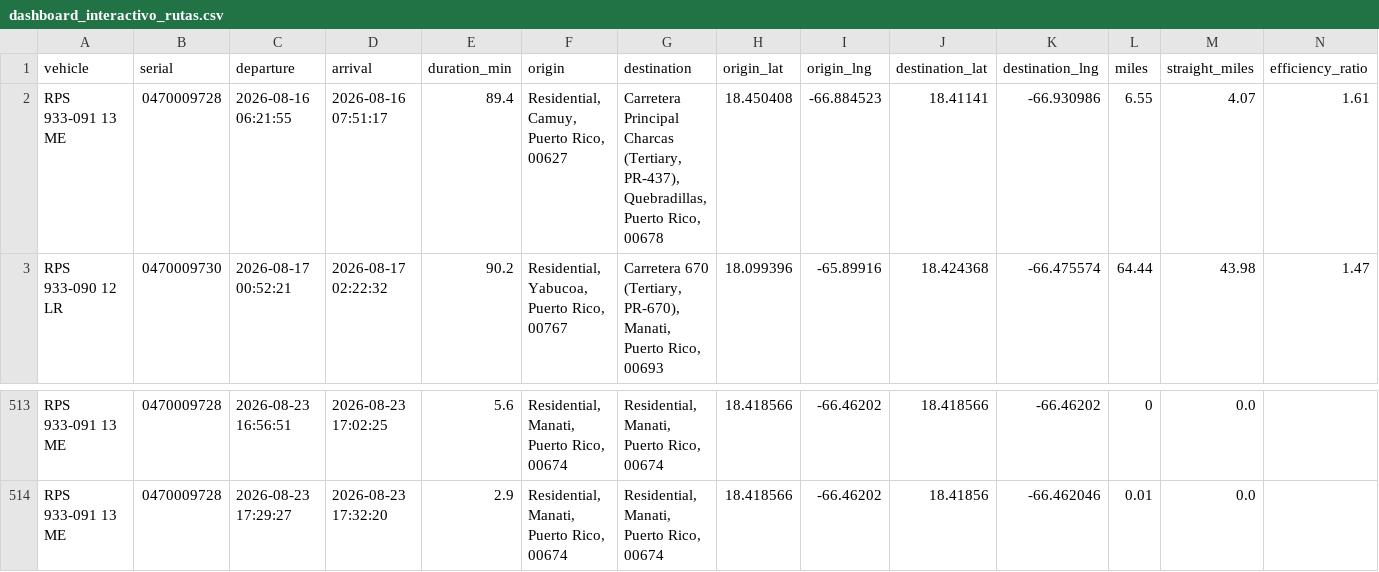
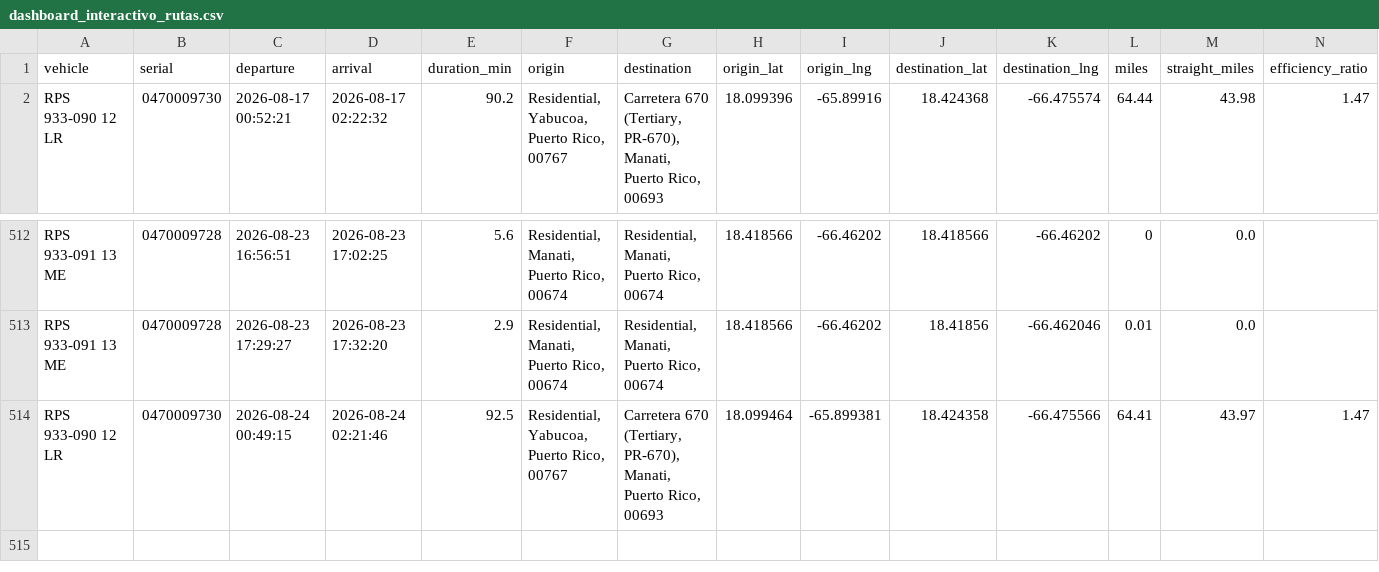
Before and after one commit to epac-hub/rps, a CSV file: dashboard_interactivo_rutas.csv, drawn as a sheet; only a part is shown, gaps mark what is left out; removed rows and columns are numbered as before the commit, all else as after; rows hold the shown columns only; the diff names each change by its address in the sheet, - before the commit and + after, or states it on an @@ line.

```diff
--- a/dashboard_interactivo_rutas.csv
+++ b/dashboard_interactivo_rutas.csv
-row 2: RPS 933-091 13 ME | 0470009728 | 2026-08-16 06:21:55 | 2026-08-16 07:51:17 | 89.4 | Residential, Camuy, Puerto Rico, 00627 | Carretera Principal Charcas (Tertiary, PR-437), Quebradillas, Puerto Rico, 00678 | 18.450408 | -66.884523 | 18.41141 | -66.930986 | 6.55 | 4.07 | 1.61
+row 514: RPS 933-090 12 LR | 0470009730 | 2026-08-24 00:49:15 | 2026-08-24 02:21:46 | 92.5 | Residential, Yabucoa, Puerto Rico, 00767 | Carretera 670 (Tertiary, PR-670), Manati, Puerto Rico, 00693 | 18.099464 | -65.899381 | 18.424358 | -66.475566 | 64.41 | 43.97 | 1.47
```
Also changed, not shown: dashboard_interactivo_resumen.csv, 2 other files.
